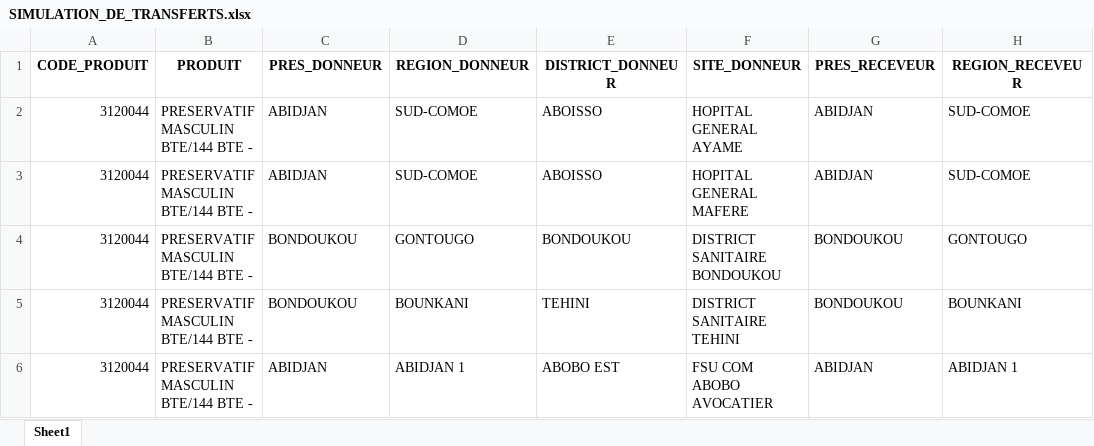
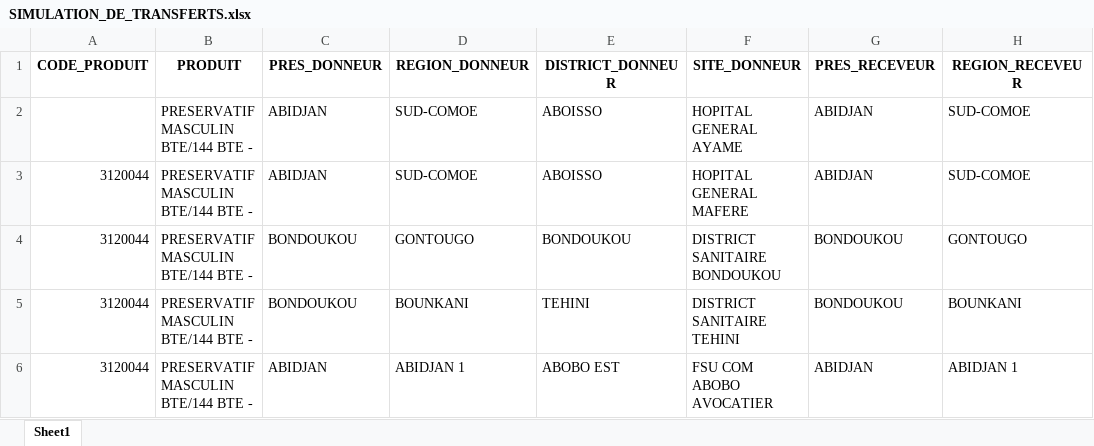
Before and after one commit to kevinefirst/donnees-excel, an Excel workbook: SIMULATION_DE_TRANSFERTS.xlsx, sheet Sheet1, drawn as a sheet; only a part is shown; values as stored, in another font and other column widths than the file's, no borders; the diff names each change by its address in the sheet, - before the commit and + after, or states it on an @@ line.

Commit message:
Add files via upload

```diff
--- a/SIMULATION_DE_TRANSFERTS.xlsx (sheet Sheet1)
+++ b/SIMULATION_DE_TRANSFERTS.xlsx (sheet Sheet1)
-A2 (CODE_PRODUIT): 3120044
+A2 (CODE_PRODUIT): (empty)
```
